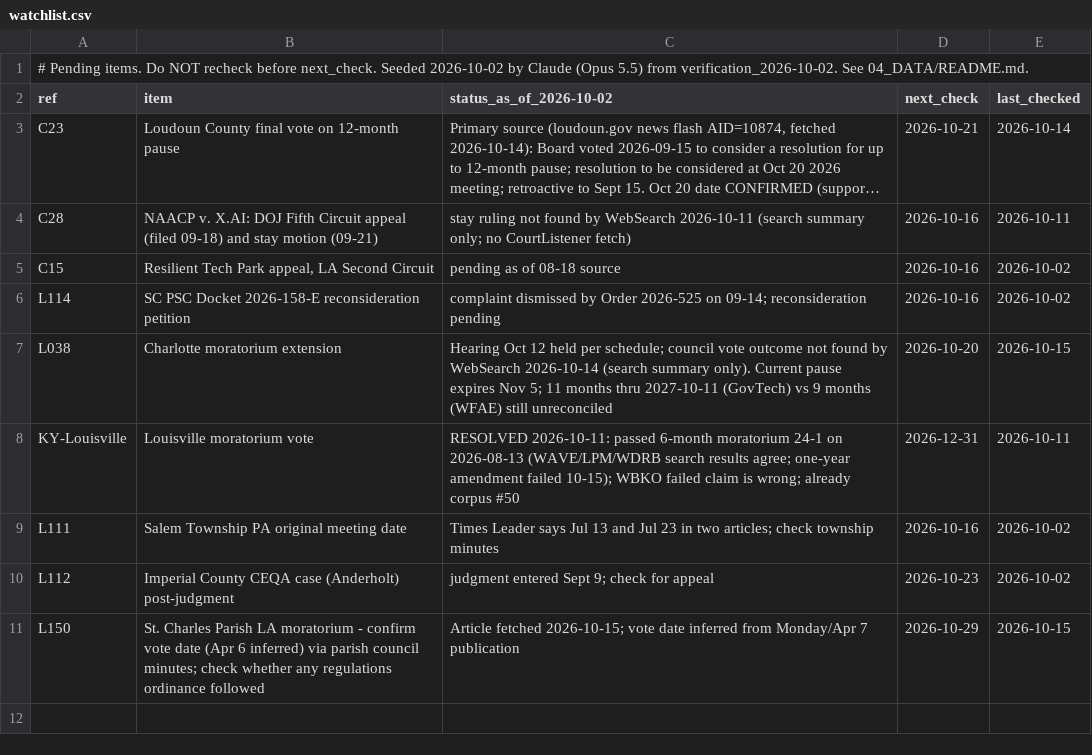
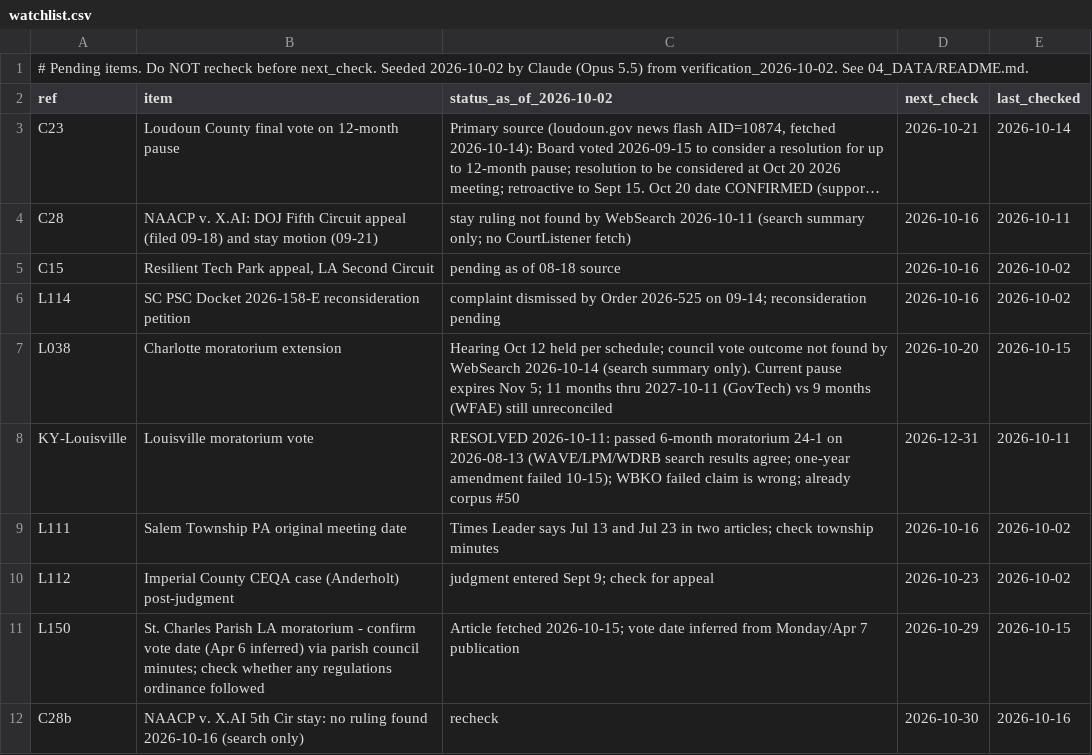
Before and after one commit to brittonleggett/research-threads-cloud, a CSV file: DATA_CENTER_PAPER/04_DATA/watchlist.csv, drawn as a sheet; long unchanged cells end in ….

```diff
--- a/DATA_CENTER_PAPER/04_DATA/watchlist.csv
+++ b/DATA_CENTER_PAPER/04_DATA/watchlist.csv
@@ -11 +11,2 @@ L112,Imperial County CEQA case (Anderholt) post-judgment,judgment entered Sept 9
 L150,St. Charles Parish LA moratorium - confirm vote date (Apr 6 inferred) via parish council minutes; check whether any regulations ordinance followed,"Article fetched 2026-10-15; vote date inferred from Monday/Apr 7 publication",2026-10-29,2026-10-15
+C28b,NAACP v. X.AI 5th Cir stay: no ruling found 2026-10-16 (search only),recheck,2026-10-30,2026-10-16
```
Also changed, not shown: MEAT_SUPPLY_CHAIN_PAPER/04_DATA/candidate_leads.csv, MEAT_SUPPLY_CHAIN_PAPER/04_DATA/watchlist.csv, 6 other files.
